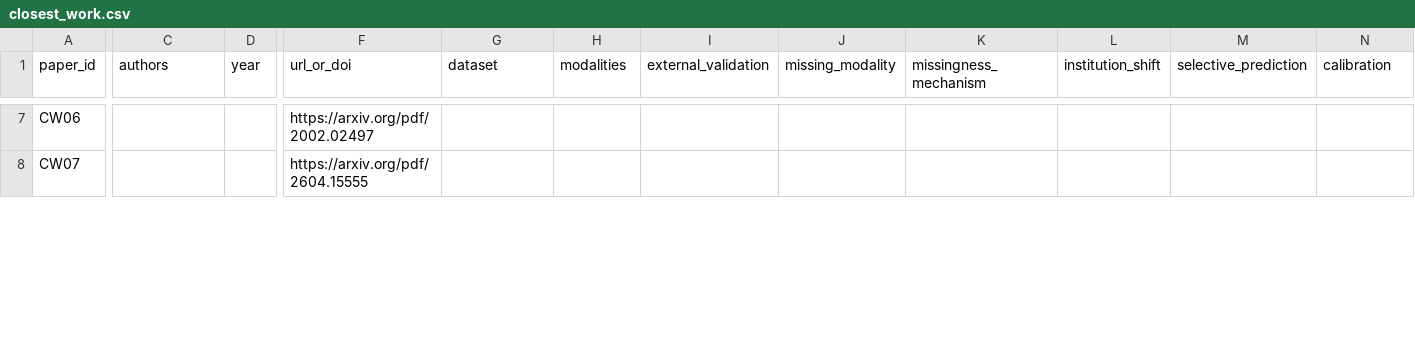
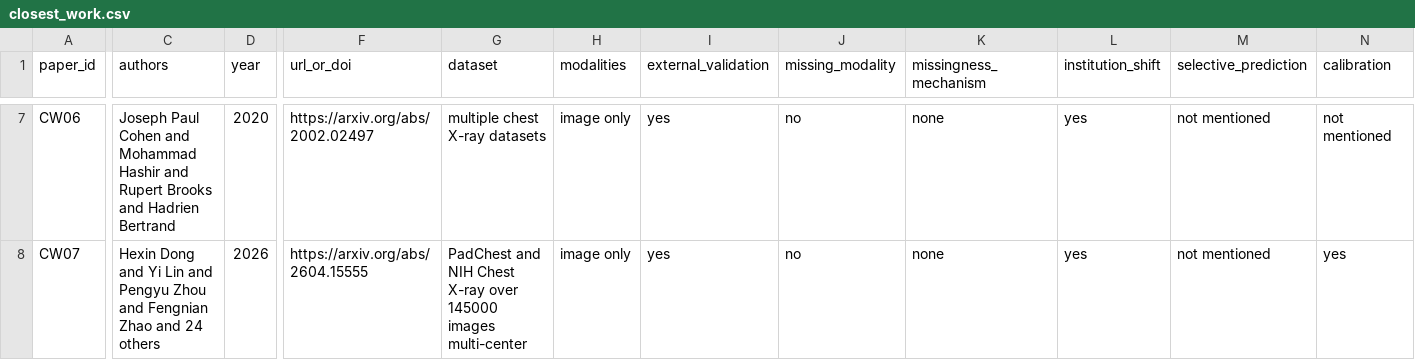
Before and after one commit to mr-shakib/compound-shift-selective-reliability, a CSV file: docs/closest_work.csv, drawn as a sheet; only a part is shown, gaps mark what is left out; the diff covers the shown part only; the diff names each change by its address in the sheet, - before the commit and + after, or states it on an @@ line.

Commit message:
Paper: draft Introduction and Related Work; verify four more closest-work rows
Related Work could not be written from a tracking file that was five-eighths
unverified, so the verification came first. CW04 through CW07 are now checked
against their official pages: the missing-modality fusion architecture (Wang,
Fan, Li, Xie and Chen), MoE-Health (Wang and Yang), Cohen et al on the limits of
cross-domain generalization, and the CXR-LT 2026 multi-center benchmark. CW08
stays unverified because medRxiv refuses automated retrieval, and it is
therefore not cited anywhere in the draft.

The gap survives verification. Each axis is studied in isolation: selective
prediction under shift exists outside medicine, clinical context helps within a
single hospital, missing modalities are handled architecturally within a single
source, and institutional shift is characterised for image-only models. None
crosses institution with context availability under a policy frozen at the
source site.

Two framing decisions in the draft are deliberate.

CW02 is presented as a premise rather than a competitor. It shows clinical
history improves classification, which this study relies on rather than needs to
displace, and its 59,846 context-free images are an observation of natural
missingness where we intervene under a frozen rule. That is the honest reading
and also the stronger position.

The missing-modality literature is distinguished by orientation rather than by
quality. There, missingness is an obstacle and robustness is the objective;
here it is the estimand. We do not ask how to build a model that resists context
loss, but how much reliability a conventionally built model loses when context
degrades, and whether the loss is larger at an unseen hospital.

CW03's row carries unclear fields because only its abstract was inspected, and
the draft says only what that abstract supports.

No sentence in the draft anticipates a result. The Introduction states what the
protocol measures and never what it found; Results and Discussion remain
undrafted until the confirmatory analysis exists.

```diff
--- a/docs/closest_work.csv
+++ b/docs/closest_work.csv
-C7 (authors): (empty)
+C7 (authors): Joseph Paul Cohen and Mohammad Hashir and Rupert Brooks and Hadrien Bertrand
-D7 (year): (empty)
+D7 (year): 2020
-F7 (url_or_doi): https://arxiv.org/pdf/2002.02497
+F7 (url_or_doi): https://arxiv.org/abs/2002.02497
-G7 (dataset): (empty)
+G7 (dataset): multiple chest X-ray datasets
-H7:H8 (modalities): (empty)
+H7:H8 (modalities): image only
-I7:I8 (external_validation): (empty)
+I7:I8 (external_validation): yes
-J7:J8 (missing_modality): (empty)
+J7:J8 (missing_modality): no
-K7:K8 (missingness_mechanism): (empty)
+K7:K8 (missingness_mechanism): none
-L7:L8 (institution_shift): (empty)
+L7:L8 (institution_shift): yes
-M7:M8 (selective_prediction): (empty)
+M7:M8 (selective_prediction): not mentioned
-N7 (calibration): (empty)
+N7 (calibration): not mentioned
-C8 (authors): (empty)
+C8 (authors): Hexin Dong and Yi Lin and Pengyu Zhou and Fengnian Zhao and 24 others
-D8 (year): (empty)
+D8 (year): 2026
-F8 (url_or_doi): https://arxiv.org/pdf/2604.15555
+F8 (url_or_doi): https://arxiv.org/abs/2604.15555
-G8 (dataset): (empty)
+G8 (dataset): PadChest and NIH Chest X-ray over 145000 images multi-center
-N8 (calibration): (empty)
+N8 (calibration): yes
```
Also changed, not shown: 51 edited cells elsewhere in this file, 1 other file.
